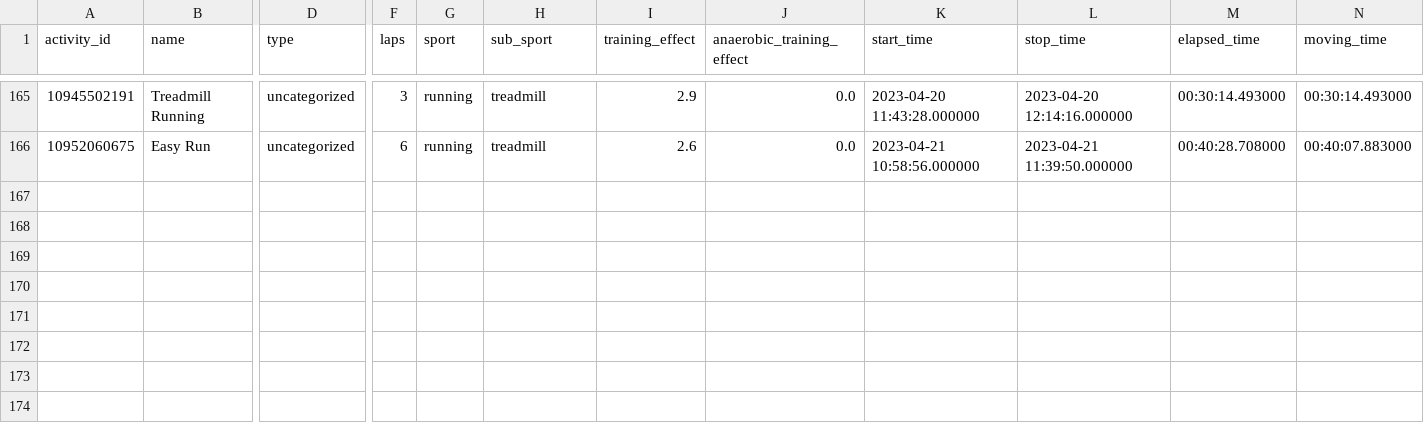
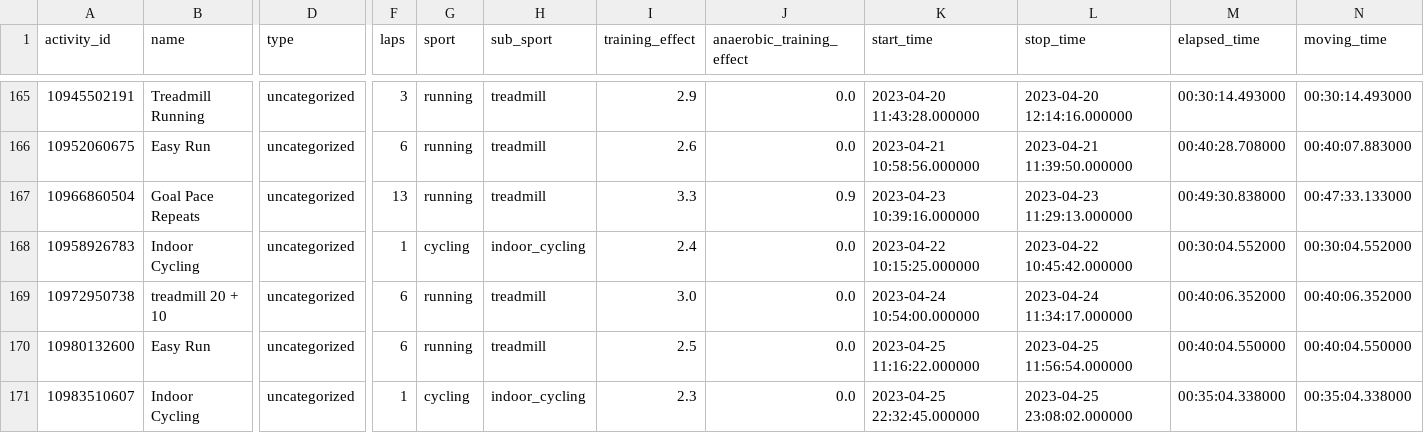
Before and after one commit to nsedler/Garmin-Analysis, a CSV file: data/garmin_activities.csv, drawn as a sheet; only a part is shown, gaps mark what is left out; rows hold the shown columns only; the diff names each change by its address in the sheet, - before the commit and + after, or states it on an @@ line.

```diff
--- a/data/garmin_activities.csv
+++ b/data/garmin_activities.csv
+row 167: 10966860504 | Goal Pace Repeats | uncategorized | 13 | running | treadmill | 3.3 | 0.9 | 2023-04-23 10:39:16.000000 | 2023-04-23 11:29:13.000000 | 00:49:30.838000 | 00:47:33.133000
+row 168: 10958926783 | Indoor Cycling | uncategorized | 1 | cycling | indoor_cycling | 2.4 | 0.0 | 2023-04-22 10:15:25.000000 | 2023-04-22 10:45:42.000000 | 00:30:04.552000 | 00:30:04.552000
+row 169: 10972950738 | treadmill 20 + 10 | uncategorized | 6 | running | treadmill | 3.0 | 0.0 | 2023-04-24 10:54:00.000000 | 2023-04-24 11:34:17.000000 | 00:40:06.352000 | 00:40:06.352000
+row 170: 10980132600 | Easy Run | uncategorized | 6 | running | treadmill | 2.5 | 0.0 | 2023-04-25 11:16:22.000000 | 2023-04-25 11:56:54.000000 | 00:40:04.550000 | 00:40:04.550000
+row 171: 10983510607 | Indoor Cycling | uncategorized | 1 | cycling | indoor_cycling | 2.3 | 0.0 | 2023-04-25 22:32:45.000000 | 2023-04-25 23:08:02.000000 | 00:35:04.338000 | 00:35:04.338000
```
Also changed, not shown: data/garmin_days_summary.csv, 3 other files.
